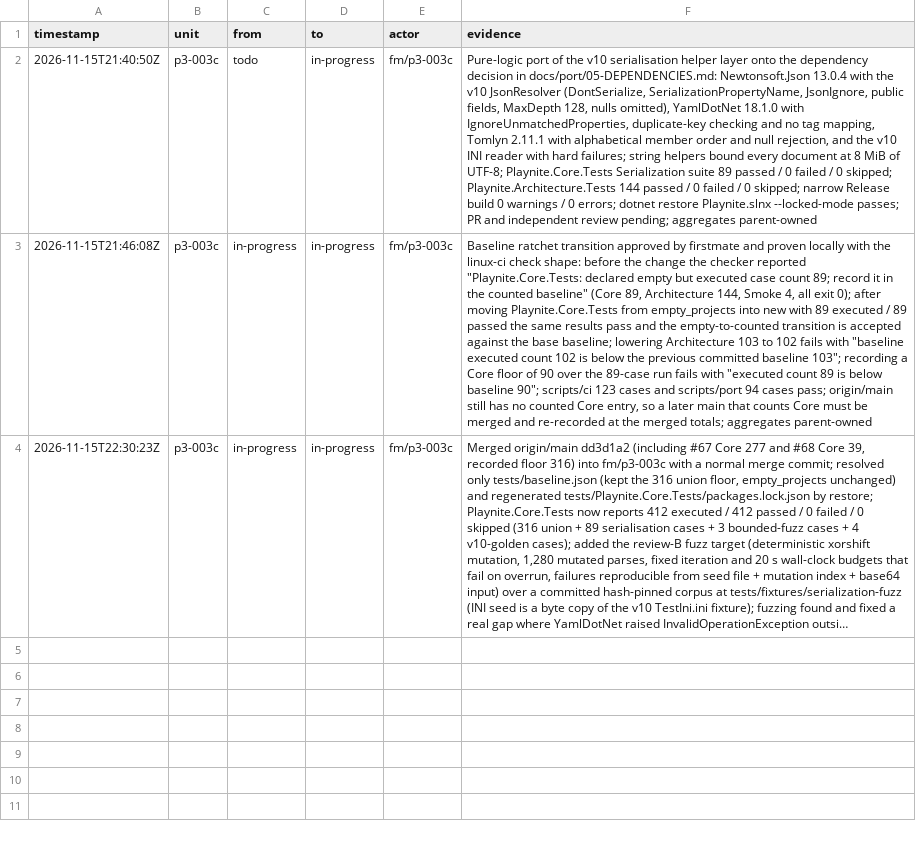
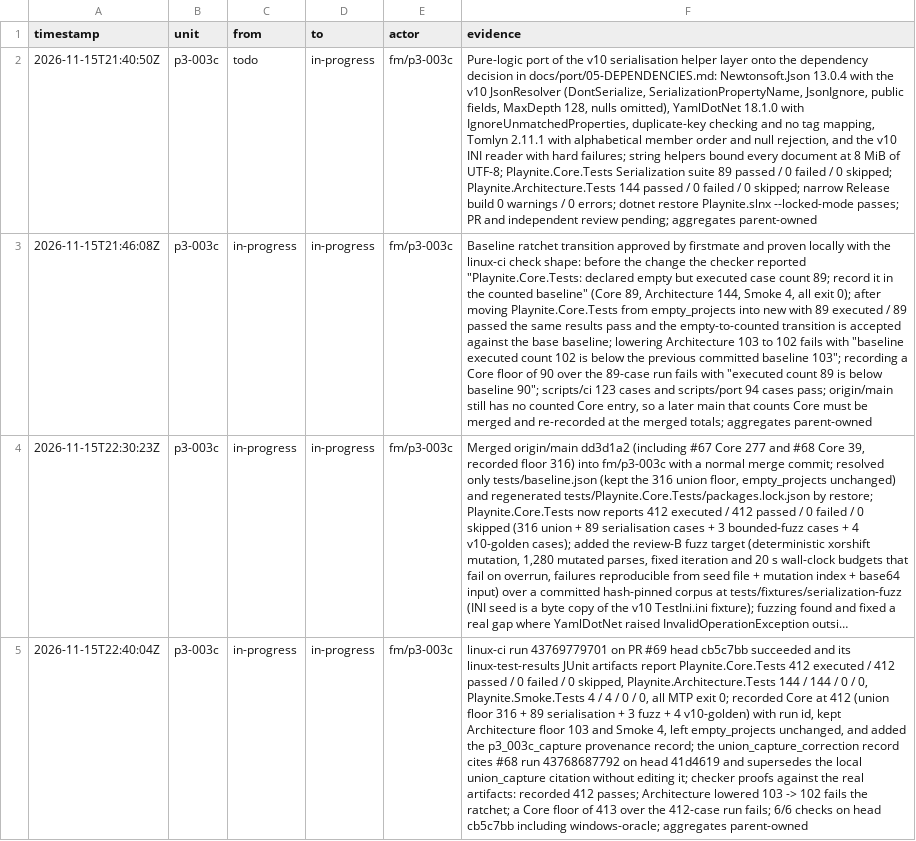
Before and after one commit to seanburkes/playnite-linux, a TSV file: docs/port/units/p3-003c.ledger.tsv, drawn as a sheet; long unchanged cells end in …; the diff names each change by its address in the sheet, - before the commit and + after, or states it on an @@ line.

Commit message:
chore(p3-003c): record the union Core baseline from linux-ci 43769779701
Playnite.Core.Tests is recorded at 412 executed / 412 passed / 0 failed / 0
skipped from the linux-ci JUnit artifacts of run 43769779701 on head
cb5c7bb, on top of the #67/#68 union floor of 316 (316 + 89 serialisation
+ 3 fuzz + 4 v10-golden). Architecture keeps its 103 floor (current 144),
Smoke stays 4, empty_projects stays empty, and no floor is lowered.

Adds the p3_003c_capture provenance record with the run id and counts,
and the union_capture_correction record citing the real #68 run
43768687792 on head 41d4619; the merged union_capture record is retained
unedited.

```diff
--- a/docs/port/units/p3-003c.ledger.tsv
+++ b/docs/port/units/p3-003c.ledger.tsv
+row 5: 2026-11-15T22:40:04Z | p3-003c | in-progress | in-progress | fm/p3-003c | linux-ci run 43769779701 on PR #69 head cb5c7bb succeeded and its linux-test-results JUnit artifacts report Playnite.Core.Tests 412 executed / 412 passed / 0 failed / 0 skipped, Playnite.Architecture.Tests 144 / 144 / 0 / 0, Playnite.Smoke.Tests 4 / 4 / 0 / 0, all MTP exit 0; recorded Core at 412 (union floor 316 + 89 serialisation + 3 fuzz + 4 v10-golden) with run id, kept Architecture floor 103 and Smoke 4, left empty_projects unchanged, and added the p3_003c_capture provenance record; the union_capture_correction record cites #68 run 43768687792 on head 41d4619 and supersedes the local union_capture citation without editing it; checker proofs against the real artifacts: recorded 412 passes; Architecture lowered 103 -> 102 fails the ratchet; a Core floor of 413 over the 412-case run fails; 6/6 checks on head cb5c7bb including windows-oracle; aggregates parent-owned
```
Also changed, not shown: 1 other file.
